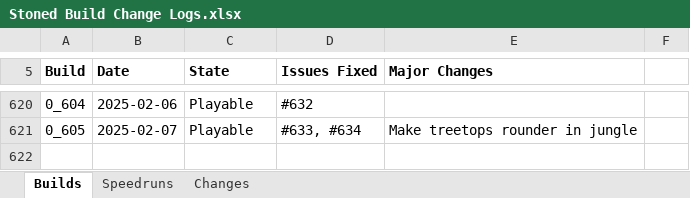
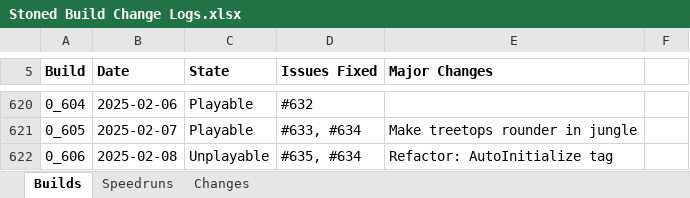
Before and after one commit to shieldgenerator7/Stonicorn, an Excel workbook: Docs/Stoned Build Change Logs.xlsx, sheet Builds, drawn as a sheet; only a part is shown, gaps mark what is left out; values as stored, in another font and other column widths than the file's, no borders; conditional formats not drawn; the diff names each change by its address in the sheet, - before the commit and + after, or states it on an @@ line.

Commit message:
Build 0.606

```diff
--- a/Docs/Stoned Build Change Logs.xlsx (sheet Builds)
+++ b/Docs/Stoned Build Change Logs.xlsx (sheet Builds)
+row 622: 0_606 | 2025-02-08 | Unplayable | #635, #634 | Refactor: AutoInitialize tag
```
Also changed, not shown: sheet Speedruns, 1 other file.
